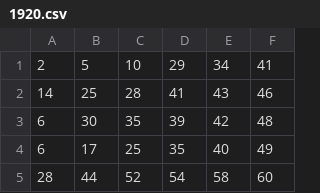
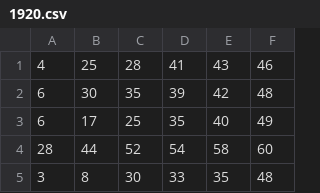
Before and after one commit to cardosource/previsao-jogo, a CSV file: 1920.csv, drawn as a sheet; only a part is shown; the shorter side is filled out with more unchanged rows.

Commit message:
Update 1920.csv

```diff
--- a/1920.csv
+++ b/1920.csv
@@ -1,3 +1,2 @@
-2,5,10,29,34,41
-14,25,28,41,43,46
+4,25,28,41,43,46
 6,30,35,39,42,48
```
